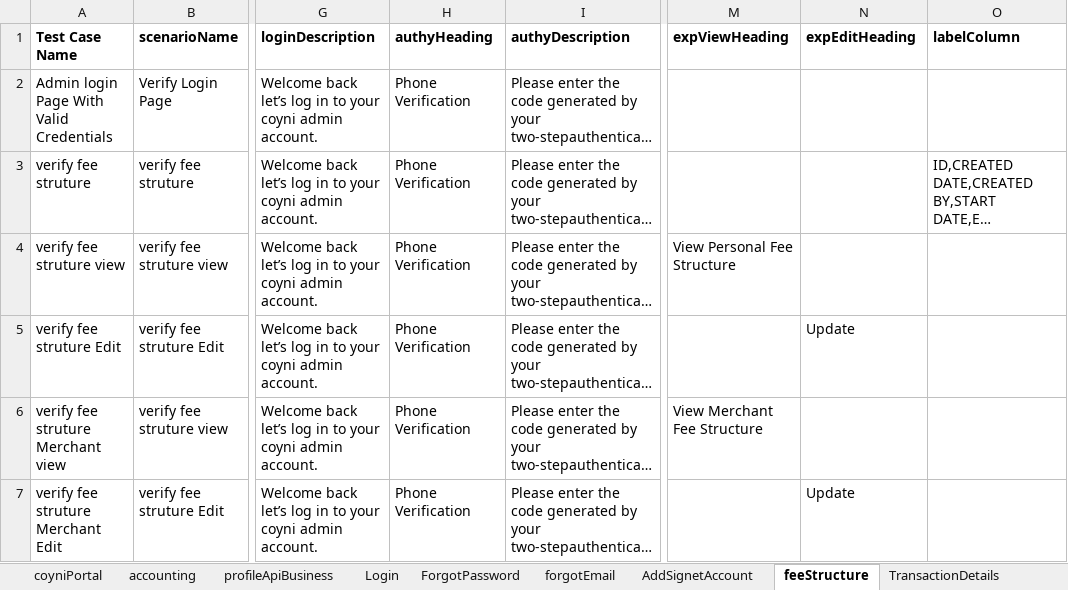
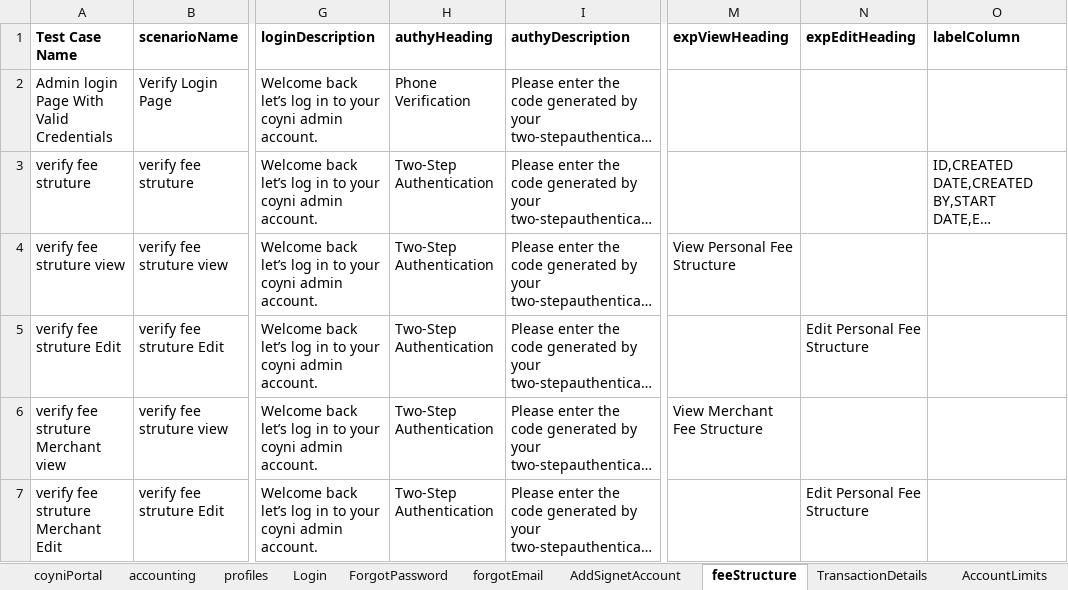
Before and after one commit to RameshNaikRR/Automation, an Excel workbook: Web/coyni/resources/testdata-admin.xlsx, sheet feeStructure, drawn as a sheet; only a part is shown, gaps mark what is left out; long unchanged cells end in …; values as stored, in another font and other column widths than the file's, no borders; the diff names each change by its address in the sheet, - before the commit and + after, or states it on an @@ line.

Commit message:
Added and modified methods in PaymentMethodcomponent, ProfileComponenet, ProfileSideBarComponent, UserDetailsComponent and ProfileTest

```diff
--- a/Web/coyni/resources/testdata-admin.xlsx (sheet feeStructure)
+++ b/Web/coyni/resources/testdata-admin.xlsx (sheet feeStructure)
-sheet tab: profileApiBusiness
+sheet tab: profiles
-H3:H7 (authyHeading): Phone Verification
+H3:H7 (authyHeading): Two-Step Authentication
-N5 (expEditHeading): Update
+N5 (expEditHeading): Edit Personal Fee Structure
-N7 (expEditHeading): Update
+N7 (expEditHeading): Edit Personal Fee Structure
```
Also changed, not shown: sheet profiles, sheet forgotEmail, sheet AccountLimits, sheet BalanceReport, sheet accounting, sheet AddSignetAccount, Web/coyni/resources/TestScript-admin.xlsx, 6 other files.
